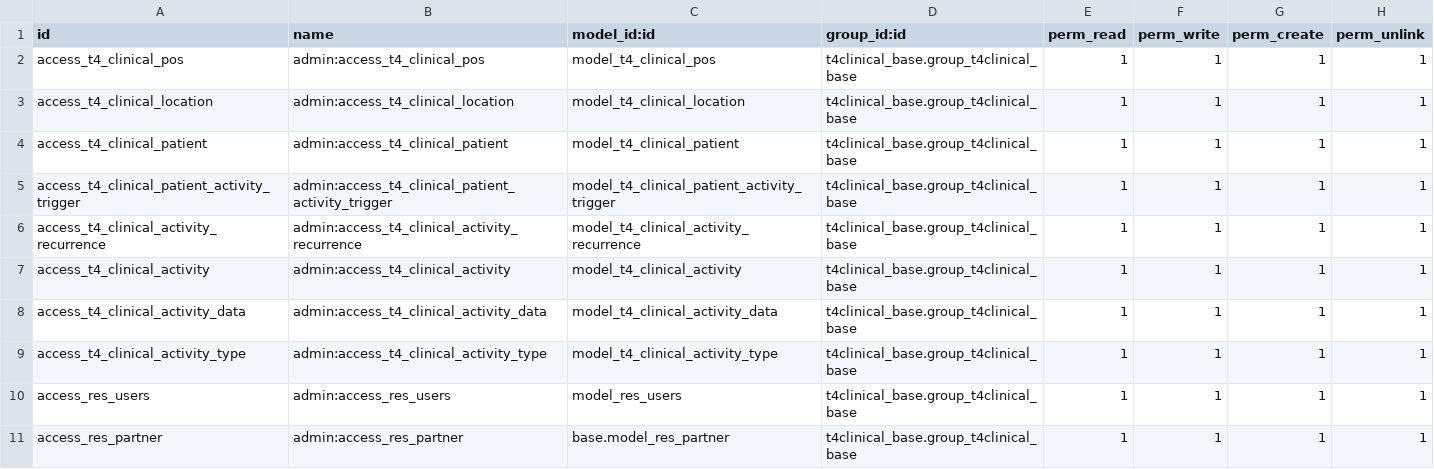
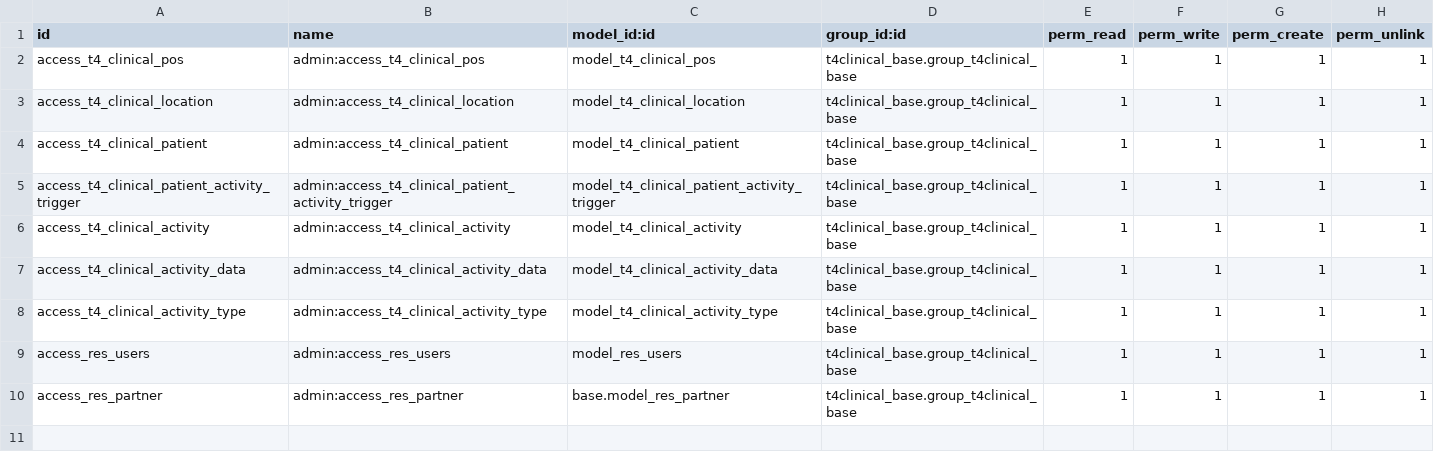
Before and after one commit to LiberTang0/odoo-temp, a CSV file: t4clinical_base/ir.model.access.csv, drawn as a sheet; the diff names each change by its address in the sheet, - before the commit and + after, or states it on an @@ line.

Commit message:
[REFACTOR] t4clinical_base

```diff
--- a/t4clinical_base/ir.model.access.csv
+++ b/t4clinical_base/ir.model.access.csv
-row 6: access_t4_clinical_activity_recurrence | admin:access_t4_clinical_activity_recurrence | model_t4_clinical_activity_recurrence | t4clinical_base.group_t4clinical_base | 1 | 1 | 1 | 1
```
Also changed, not shown: 9 other files.
